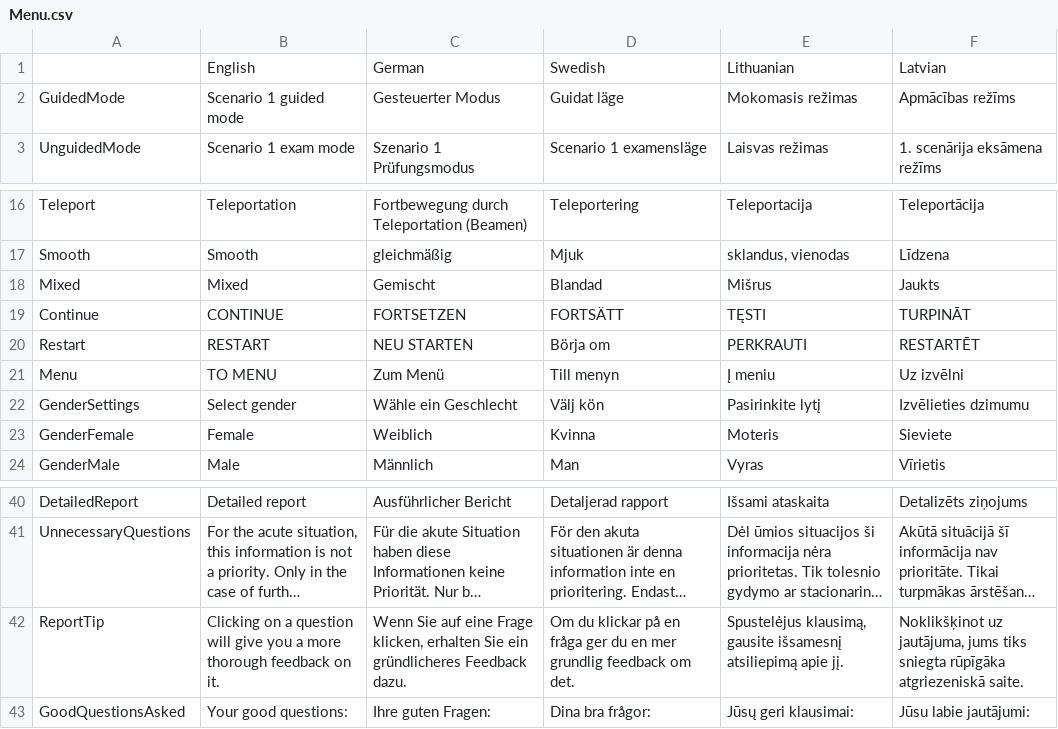
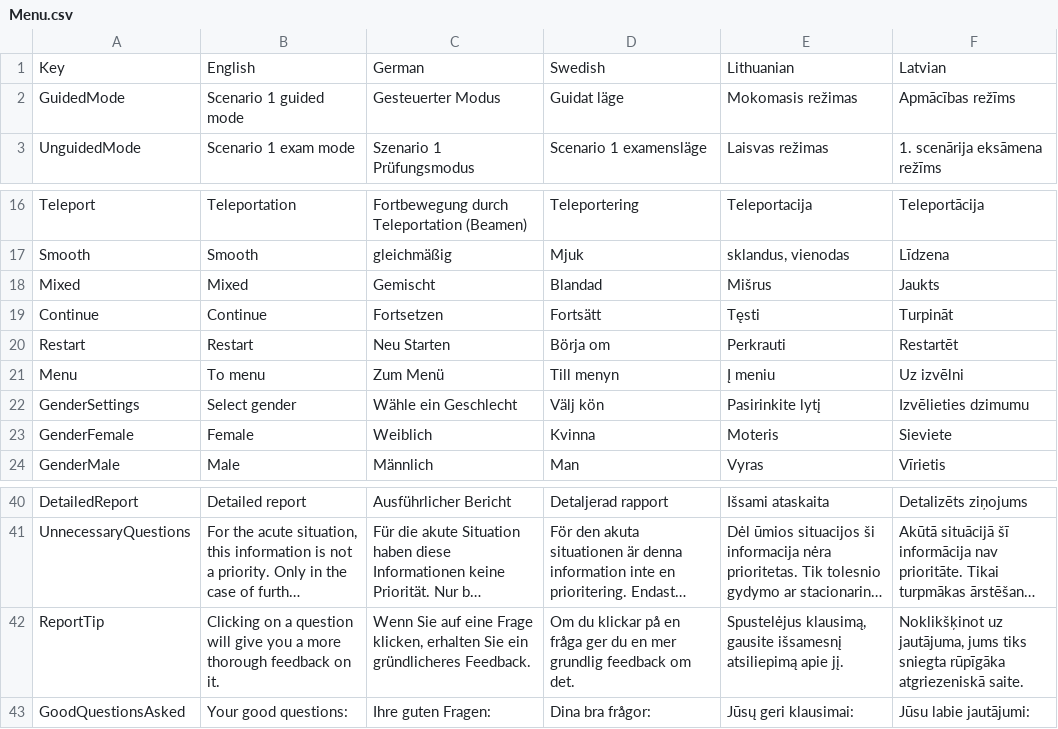
Before and after one commit to XRINTAMT/DTNET, a CSV file: Assets/Resources/Localization/Menu.csv, drawn as a sheet; only a part is shown, gaps mark what is left out; long unchanged cells end in …; the diff names each change by its address in the sheet, - before the commit and + after, or states it on an @@ line.

```diff
--- a/Assets/Resources/Localization/Menu.csv
+++ b/Assets/Resources/Localization/Menu.csv
-A1: (empty)
+A1: Key
-B19: CONTINUE
+B19: Continue
-C19: FORTSETZEN
+C19: Fortsetzen
-D19: FORTSÄTT
+D19: Fortsätt
-E19: TĘSTI
+E19: Tęsti
-F19: TURPINĀT
+F19: Turpināt
-B20: RESTART
+B20: Restart
-C20: NEU STARTEN
+C20: Neu Starten
-E20: PERKRAUTI
+E20: Perkrauti
-F20: RESTARTĒT
+F20: Restartēt
-B21: TO MENU
+B21: To menu
-C42: …ein gründlicheres Feedback dazu.
+C42: …ein gründlicheres Feedback.
```
Also changed, not shown: Assets/Resources/Localization/Tutorial.csv, 1 other file.
